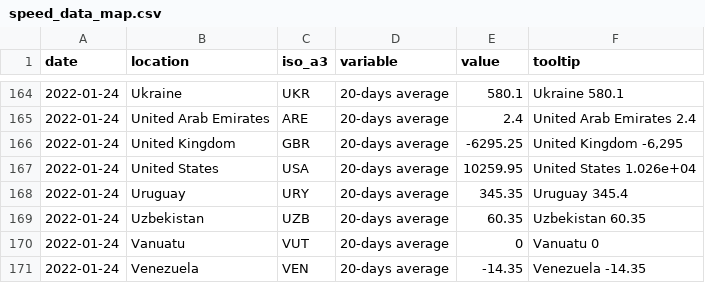
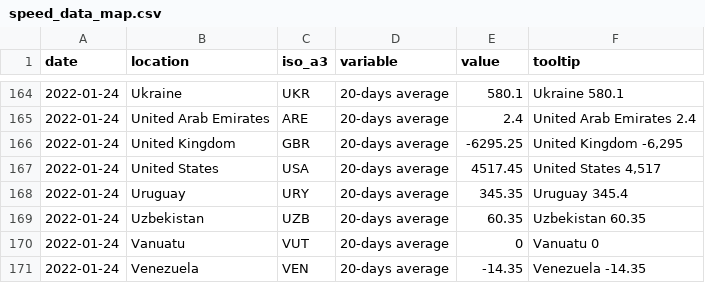
Before and after one commit to pixgarden/scrape-automation, a CSV file: speed_data_map.csv, drawn as a sheet; only a part is shown, gaps mark what is left out.

```diff
--- a/speed_data_map.csv
+++ b/speed_data_map.csv
@@ -166,3 +166,3 @@ date,location,iso_a3,variable,value,tooltip
 2022-01-24,United Kingdom,GBR,20-days average,-6295.25,"United Kingdom -6,295"
-2022-01-24,United States,USA,20-days average,10259.95,United States 1.026e+04
+2022-01-24,United States,USA,20-days average,4517.45,"United States 4,517"
 2022-01-24,Uruguay,URY,20-days average,345.35,Uruguay 345.4
```
Also changed, not shown: speed_data_latest.csv, 1 other file.
